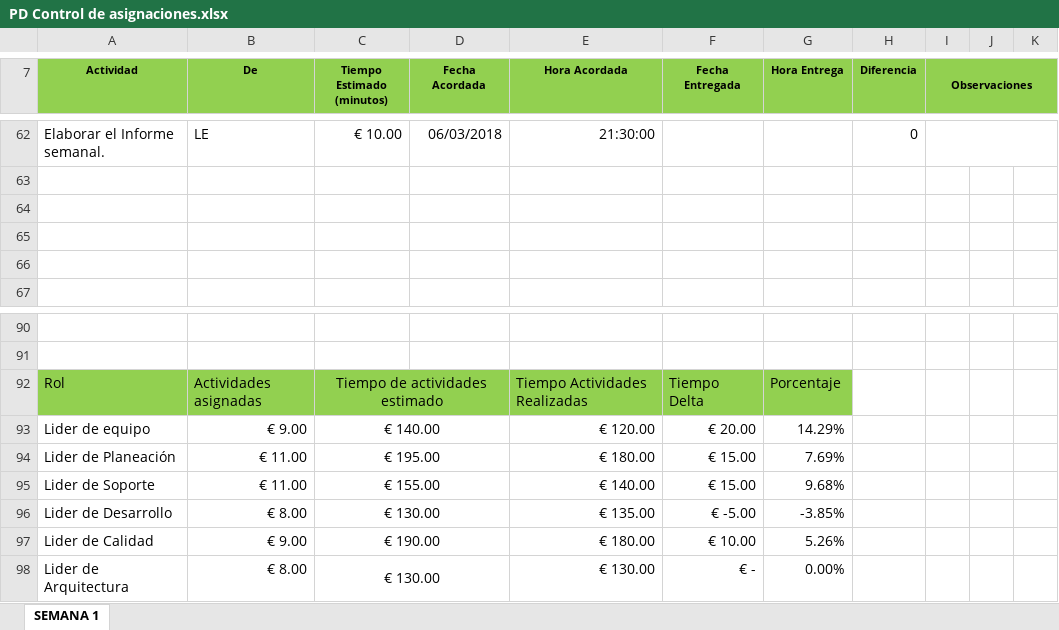
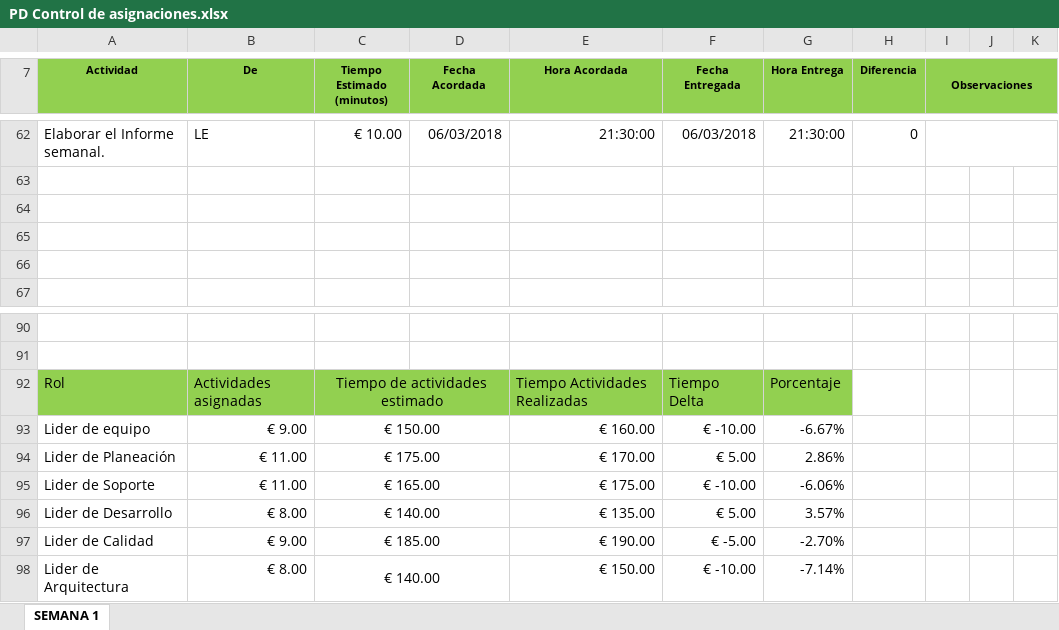
Before and after one commit to SantiagoGaleano/METFOR, an Excel workbook: Arquitectura y diseño de software/PD Control de asignaciones.xlsx, sheet SEMANA 1, drawn as a sheet; only a part is shown, gaps mark what is left out; values as stored, in another font and other column widths than the file's, no borders; charts and pictures not drawn; the diff covers the shown part only; the diff names each change by its address in the sheet, - before the commit and + after, or states it on an @@ line.

```diff
--- a/Arquitectura y diseño de software/PD Control de asignaciones.xlsx (sheet SEMANA 1)
+++ b/Arquitectura y diseño de software/PD Control de asignaciones.xlsx (sheet SEMANA 1)
-F62 (Fecha Entregada): (empty)
+F62 (Fecha Entregada): 06/03/2018
-G62 (Hora Entrega): (empty)
+G62 (Hora Entrega): 21:30:00
-C93 (Tiempo Estimado (minutos)): € 140.00
+C93 (Tiempo Estimado (minutos)): € 150.00
-E93 (Hora Acordada): € 120.00
+E93 (Hora Acordada): € 160.00
-F93 (Fecha Entregada): € 20.00
+F93 (Fecha Entregada): € -10.00
-G93 (Hora Entrega): 14.29%
+G93 (Hora Entrega): -6.67%
-C94 (Tiempo Estimado (minutos)): € 195.00
+C94 (Tiempo Estimado (minutos)): € 175.00
-E94 (Hora Acordada): € 180.00
+E94 (Hora Acordada): € 170.00
-F94 (Fecha Entregada): € 15.00
+F94 (Fecha Entregada): € 5.00
-G94 (Hora Entrega): 7.69%
+G94 (Hora Entrega): 2.86%
-C95 (Tiempo Estimado (minutos)): € 155.00
+C95 (Tiempo Estimado (minutos)): € 165.00
-E95 (Hora Acordada): € 140.00
+E95 (Hora Acordada): € 175.00
-F95 (Fecha Entregada): € 15.00
+F95 (Fecha Entregada): € -10.00
-G95 (Hora Entrega): 9.68%
+G95 (Hora Entrega): -6.06%
-C96 (Tiempo Estimado (minutos)): € 130.00
+C96 (Tiempo Estimado (minutos)): € 140.00
-F96 (Fecha Entregada): € -5.00
+F96 (Fecha Entregada): € 5.00
-G96 (Hora Entrega): -3.85%
+G96 (Hora Entrega): 3.57%
-C97 (Tiempo Estimado (minutos)): € 190.00
+C97 (Tiempo Estimado (minutos)): € 185.00
-E97 (Hora Acordada): € 180.00
+E97 (Hora Acordada): € 190.00
-F97 (Fecha Entregada): € 10.00
+F97 (Fecha Entregada): € -5.00
-G97 (Hora Entrega): 5.26%
+G97 (Hora Entrega): -2.70%
-C98 (Tiempo Estimado (minutos)): € 130.00
+C98 (Tiempo Estimado (minutos)): € 140.00
-E98 (Hora Acordada): € 130.00
+E98 (Hora Acordada): € 150.00
-F98 (Fecha Entregada): € -
+F98 (Fecha Entregada): € -10.00
-G98 (Hora Entrega): 0.00%
+G98 (Hora Entrega): -7.14%
```
Also changed, not shown: 120 edited cells elsewhere in this sheet.
